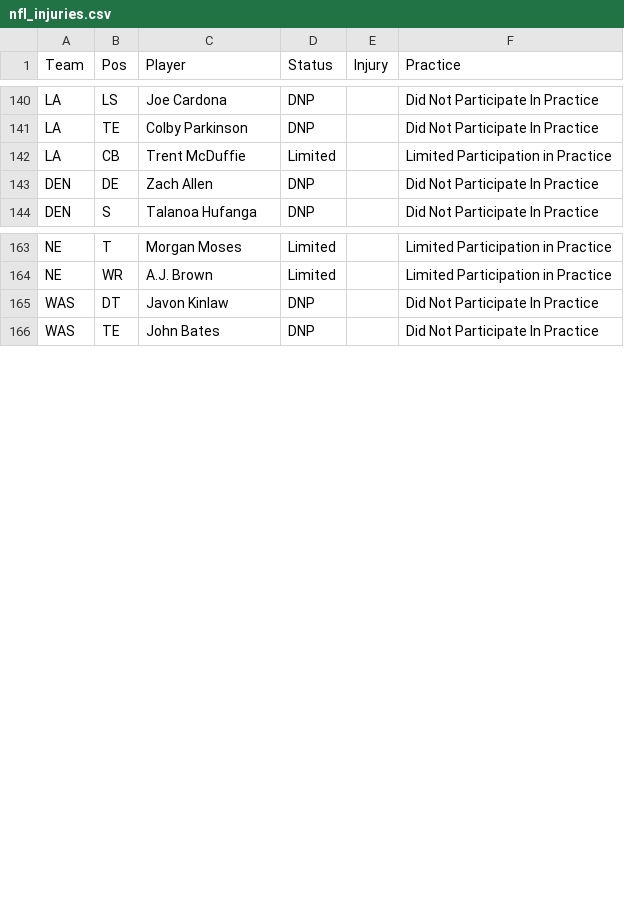
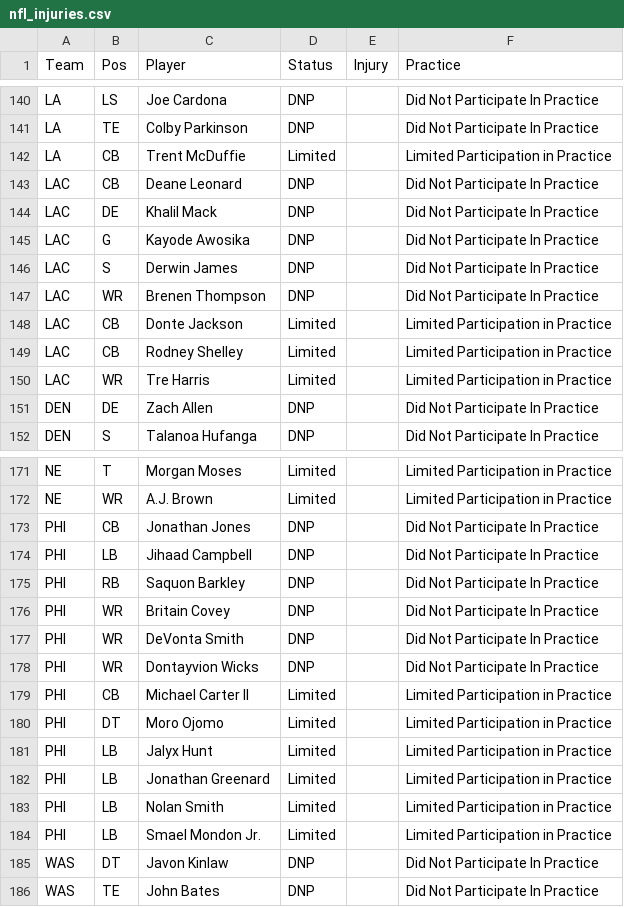
Before and after one commit to ECC370/stats, a CSV file: data/nfl_injuries.csv, drawn as a sheet; only a part is shown, gaps mark what is left out; the diff names each change by its address in the sheet, - before the commit and + after, or states it on an @@ line.

```diff
--- a/data/nfl_injuries.csv
+++ b/data/nfl_injuries.csv
+row 143: LAC | CB | Deane Leonard | DNP |  | Did Not Participate In Practice
+row 144: LAC | DE | Khalil Mack | DNP |  | Did Not Participate In Practice
+row 145: LAC | G | Kayode Awosika | DNP |  | Did Not Participate In Practice
+row 146: LAC | S | Derwin James | DNP |  | Did Not Participate In Practice
+row 147: LAC | WR | Brenen Thompson | DNP |  | Did Not Participate In Practice
+row 148: LAC | CB | Donte Jackson | Limited |  | Limited Participation in Practice
+row 149: LAC | CB | Rodney Shelley | Limited |  | Limited Participation in Practice
+row 150: LAC | WR | Tre Harris | Limited |  | Limited Participation in Practice
+row 173: PHI | CB | Jonathan Jones | DNP |  | Did Not Participate In Practice
+row 174: PHI | LB | Jihaad Campbell | DNP |  | Did Not Participate In Practice
+row 175: PHI | RB | Saquon Barkley | DNP |  | Did Not Participate In Practice
+row 176: PHI | WR | Britain Covey | DNP |  | Did Not Participate In Practice
+row 177: PHI | WR | DeVonta Smith | DNP |  | Did Not Participate In Practice
+row 178: PHI | WR | Dontayvion Wicks | DNP |  | Did Not Participate In Practice
+row 179: PHI | CB | Michael Carter II | Limited |  | Limited Participation in Practice
+row 180: PHI | DT | Moro Ojomo | Limited |  | Limited Participation in Practice
+row 181: PHI | LB | Jalyx Hunt | Limited |  | Limited Participation in Practice
+row 182: PHI | LB | Jonathan Greenard | Limited |  | Limited Participation in Practice
+row 183: PHI | LB | Nolan Smith | Limited |  | Limited Participation in Practice
+row 184: PHI | LB | Smael Mondon Jr. | Limited |  | Limited Participation in Practice
```
Also changed, not shown: data/nfl_games.csv, data/nfl_safe.csv, 8 other files.
